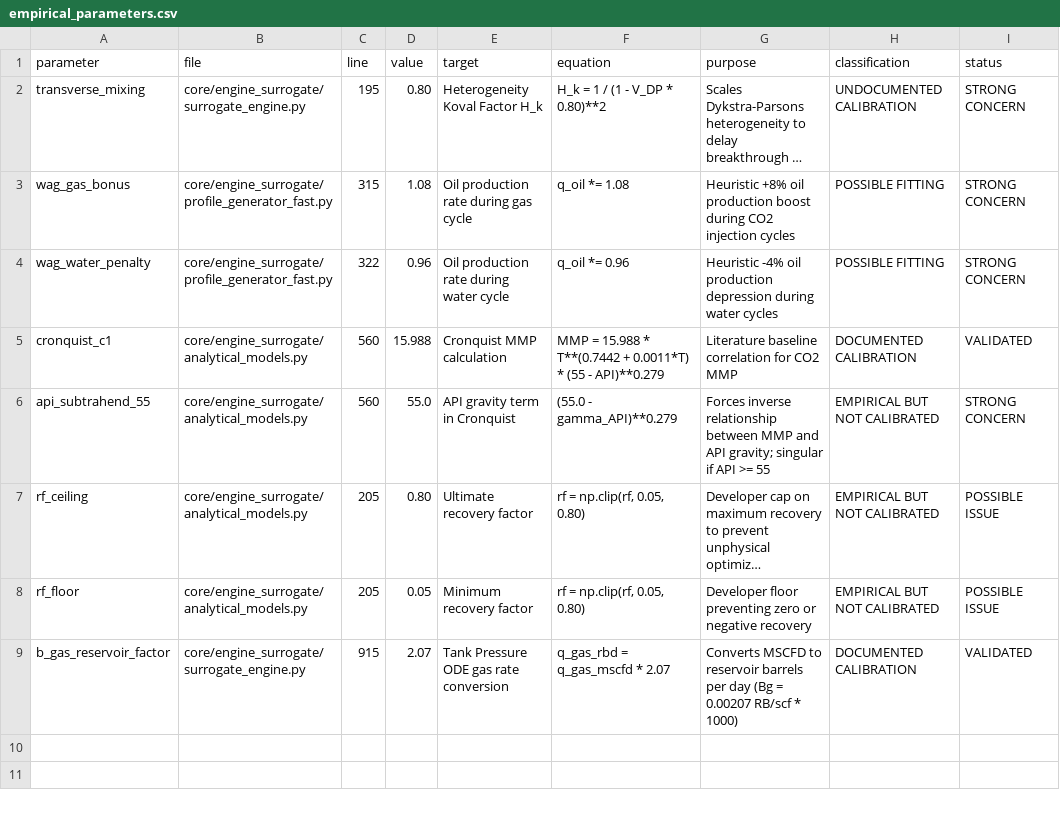
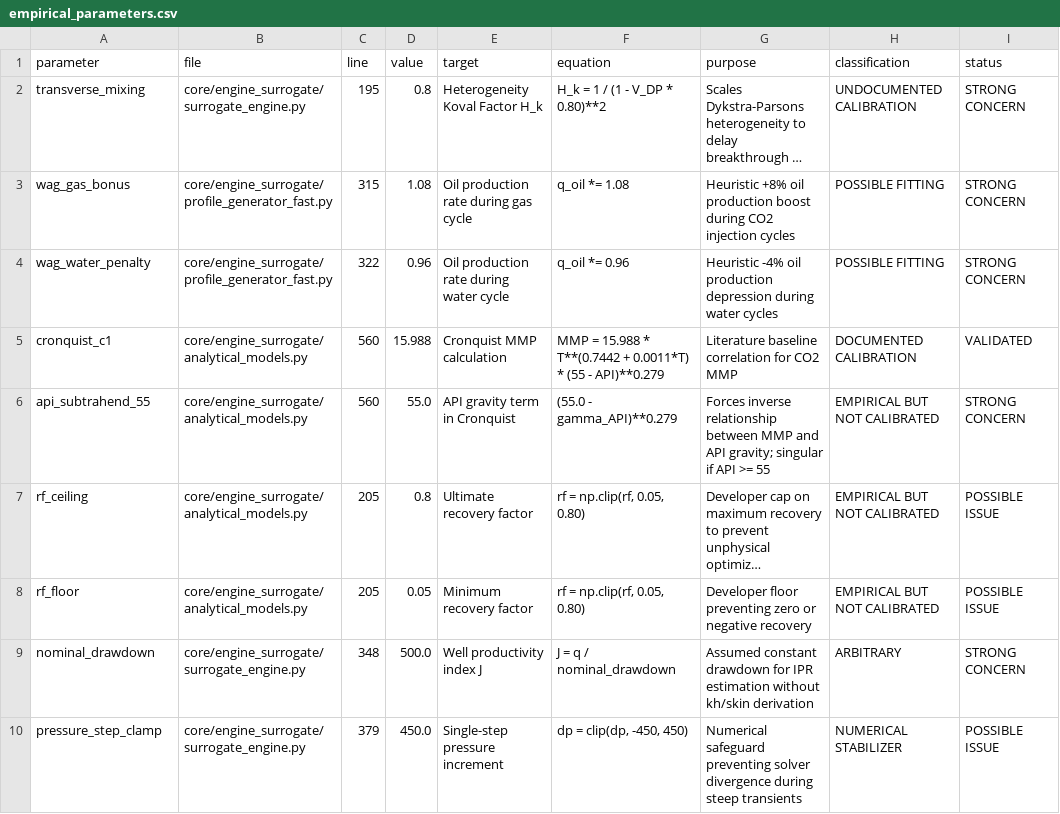
Before and after one commit to fgfalll/WAG_optimisation, a CSV file: audit/scientific/empirical_parameters.csv, drawn as a sheet; long unchanged cells end in …; removed rows and columns are numbered as before the commit, all else as after; the diff names each change by its address in the sheet, - before the commit and + after, or states it on an @@ line.

```diff
--- a/audit/scientific/empirical_parameters.csv
+++ b/audit/scientific/empirical_parameters.csv
-D2 (value): 0.80
+D2 (value): 0.8
-D7 (value): 0.80
+D7 (value): 0.8
-row 9: b_gas_reservoir_factor | core/engine_surrogate/surrogate_engine.py | 915 | 2.07 | Tank Pressure ODE gas rate conversion | q_gas_rbd = q_gas_mscfd * 2.07 | Converts MSCFD to reservoir barrels per day (Bg = 0.00207 RB/scf * 1000) | DOCUMENTED CALIBRATION | VALIDATED
+row 9: nominal_drawdown | core/engine_surrogate/surrogate_engine.py | 348 | 500.0 | Well productivity index J | J = q / nominal_drawdown | Assumed constant drawdown for IPR estimation without kh/skin derivation | ARBITRARY | STRONG CONCERN
+row 10: pressure_step_clamp | core/engine_surrogate/surrogate_engine.py | 379 | 450.0 | Single-step pressure increment | dp = clip(dp, -450, 450) | Numerical safeguard preventing solver divergence during steep transients | NUMERICAL STABILIZER | POSSIBLE ISSUE
```
Also changed, not shown: audit/code_quality/modules.csv, audit/parameter_provenance.csv, 12 other files.
